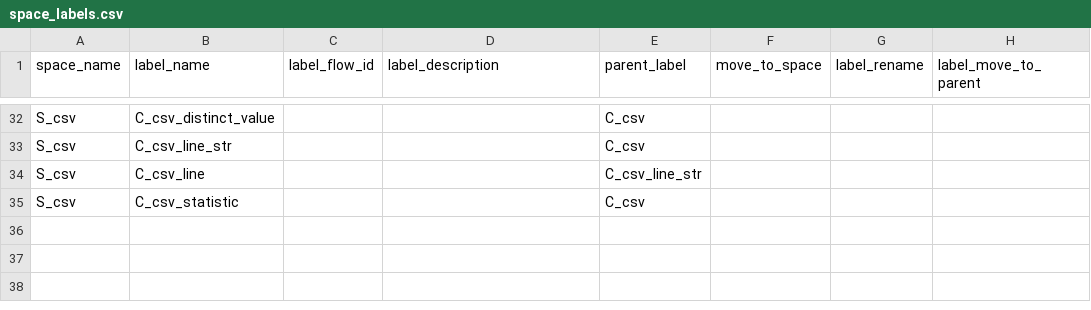
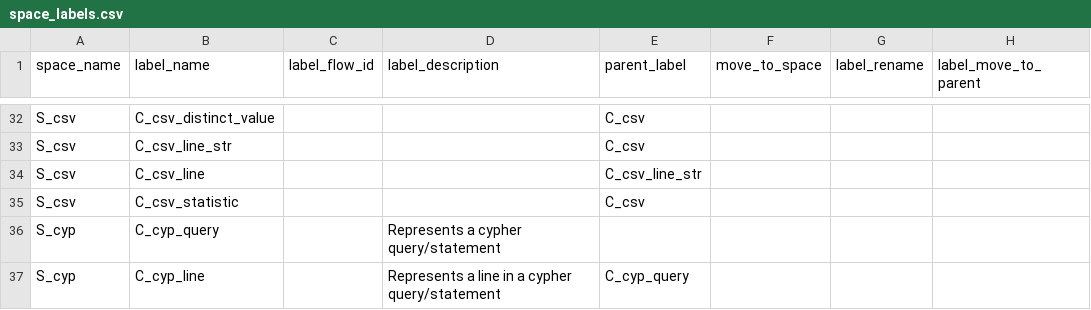
Before and after one commit to wirsel/neo4j_knowledge_graph, a CSV file: neo4j/space_labels.csv, drawn as a sheet; only a part is shown, gaps mark what is left out.

Commit message:
Update space_labels.csv

```diff
--- a/neo4j/space_labels.csv
+++ b/neo4j/space_labels.csv
@@ -35 +35,3 @@ S_csv|C_csv_line|||C_csv_line_str|||
 S_csv|C_csv_statistic|||C_csv|||
+S_cyp|C_cyp_query||Represents a cypher query/statement||||
+S_cyp|C_cyp_line||Represents a line in a cypher query/statement|C_cyp_query|||
```
